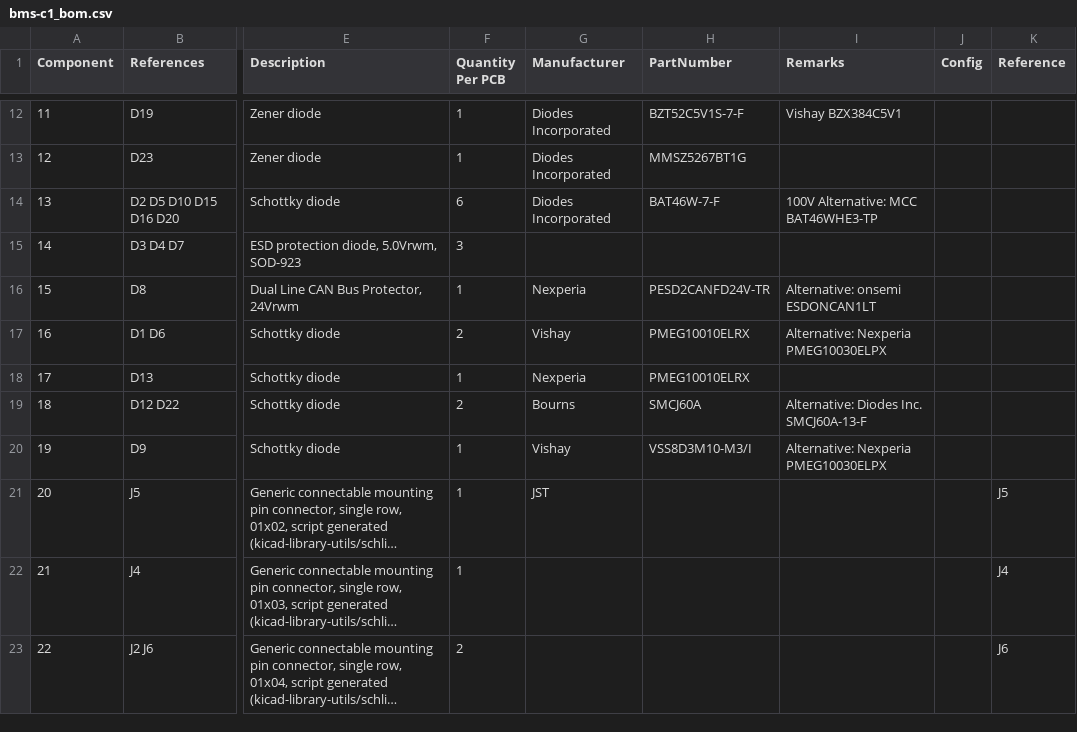
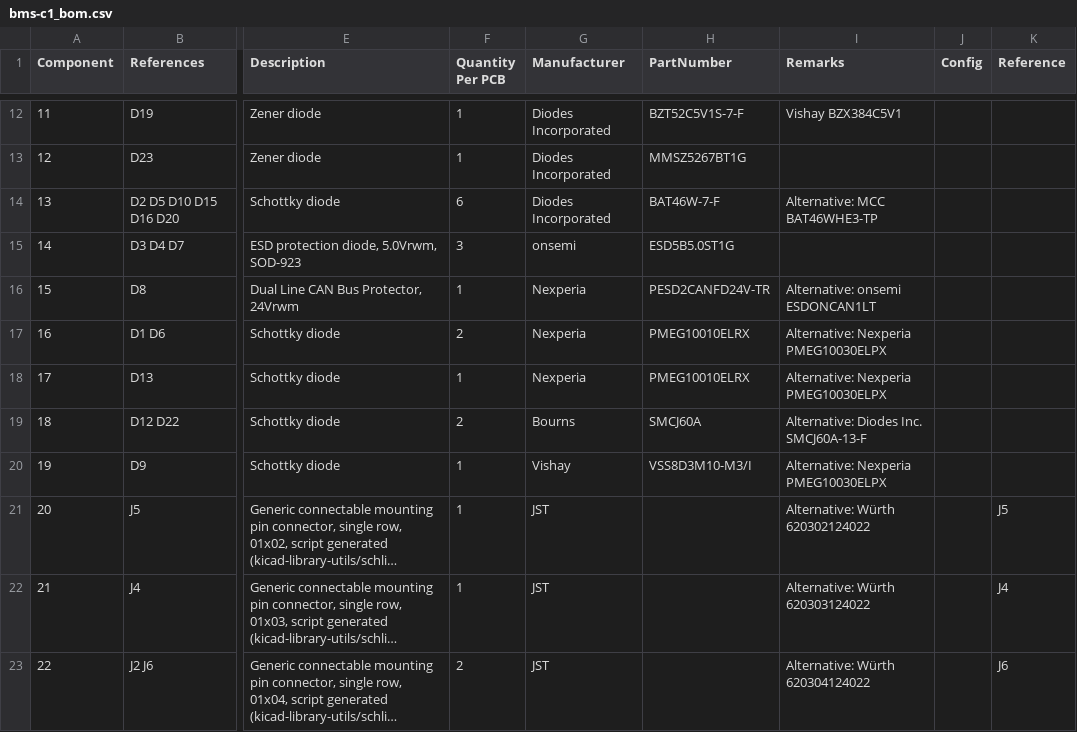
Before and after one commit to LibreSolar/bms-c1, a CSV file: build/bms-c1_bom.csv, drawn as a sheet; only a part is shown, gaps mark what is left out; long unchanged cells end in …; the diff covers the shown part only; the diff names each change by its address in the sheet, - before the commit and + after, or states it on an @@ line.

Commit message:
BOM updates with a few more alternative parts

```diff
--- a/build/bms-c1_bom.csv
+++ b/build/bms-c1_bom.csv
-I14 (Remarks): 100V Alternative: MCC BAT46WHE3-TP
+I14 (Remarks): Alternative: MCC BAT46WHE3-TP
-G15 (Manufacturer): (empty)
+G15 (Manufacturer): onsemi
-H15 (PartNumber): (empty)
+H15 (PartNumber): ESD5B5.0ST1G
-G17 (Manufacturer): Vishay
+G17 (Manufacturer): Nexperia
-I18 (Remarks): (empty)
+I18 (Remarks): Alternative: Nexperia PMEG10030ELPX
-I21 (Remarks): (empty)
+I21 (Remarks): Alternative: Würth 620302124022
-G22:G23 (Manufacturer): (empty)
+G22:G23 (Manufacturer): JST
-I22 (Remarks): (empty)
+I22 (Remarks): Alternative: Würth 620303124022
-I23 (Remarks): (empty)
+I23 (Remarks): Alternative: Würth 620304124022
```
Also changed, not shown: 7 edited cells elsewhere in this file, 6 other files.
